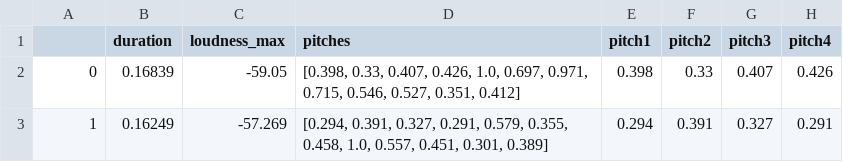
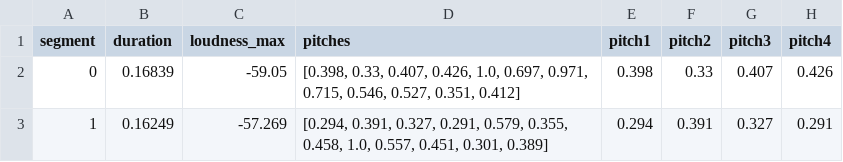
Before and after one commit to bytesbysophie/spotify-track-data-art, a CSV file: data/dont_stop_me_now_export.csv, drawn as a sheet; only a part is shown; the diff names each change by its address in the sheet, - before the commit and + after, or states it on an @@ line.

```diff
--- a/data/dont_stop_me_now_export.csv
+++ b/data/dont_stop_me_now_export.csv
-A1: (empty)
+A1: segment
```
Also changed, not shown: 2 other files.
